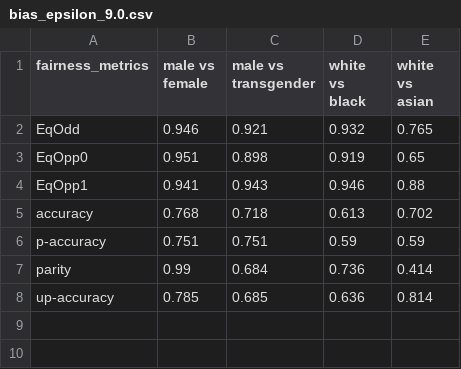
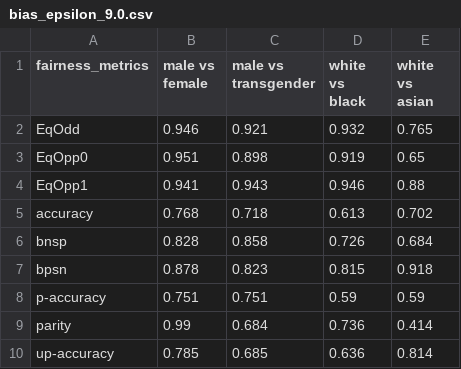
Before and after one commit to khairulislam/DP-on-NLP-Bias, a CSV file: results/jigsaw/average/bert-base-uncased/bias_epsilon_9.0.csv, drawn as a sheet; the diff names each change by its address in the sheet, - before the commit and + after, or states it on an @@ line.

```diff
--- a/results/jigsaw/average/bert-base-uncased/bias_epsilon_9.0.csv
+++ b/results/jigsaw/average/bert-base-uncased/bias_epsilon_9.0.csv
+row 6: bnsp | 0.828 | 0.858 | 0.726 | 0.684
+row 7: bpsn | 0.878 | 0.823 | 0.815 | 0.918
```
Also changed, not shown: results/jigsaw/average/bert-base-uncased/bias_epsilon_0.5.csv, results/jigsaw/average/bert-base-uncased/bias_epsilon_6.0.csv, 25 other files.
